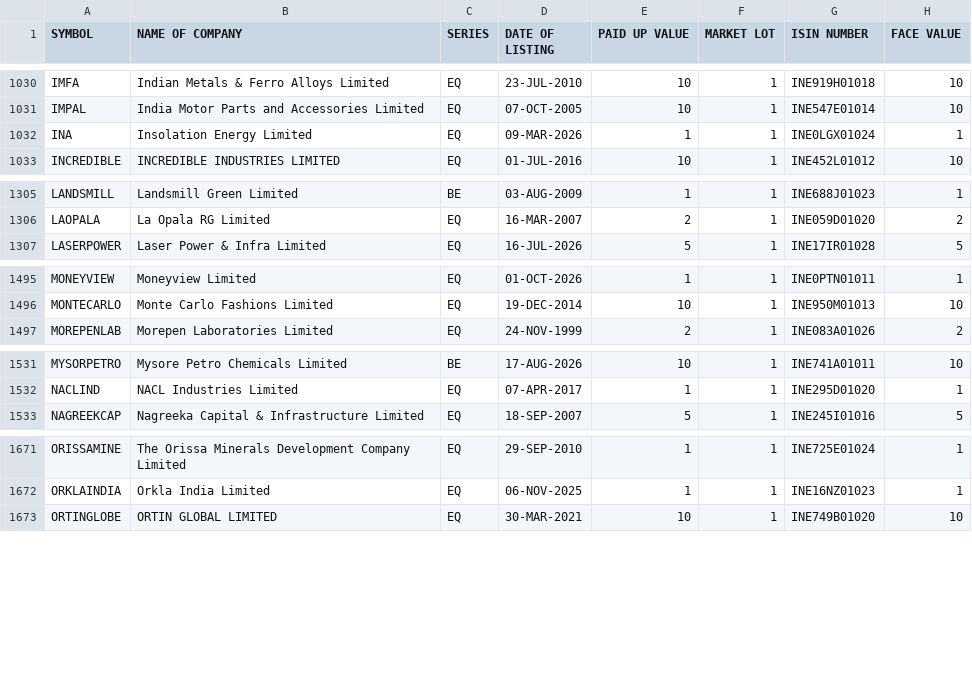
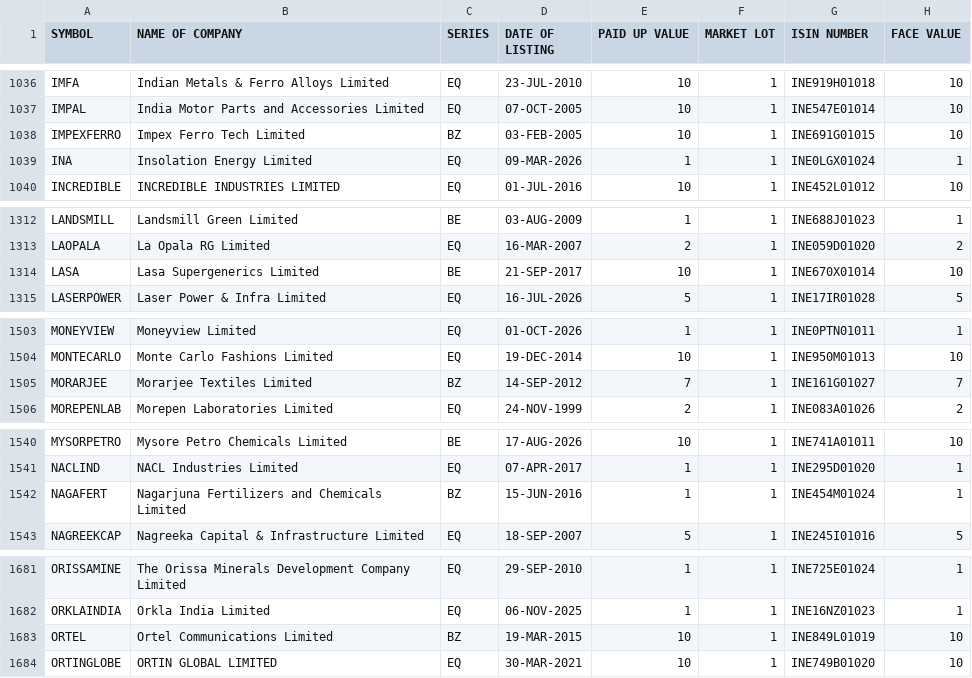
Before and after one commit to krishnaoj-stack/Stock---Dashboard, a CSV file: data/reference/nse_equity_master.csv, drawn as a sheet; only a part is shown, gaps mark what is left out; the diff covers the shown part only; the diff names each change by its address in the sheet, - before the commit and + after, or states it on an @@ line.

```diff
--- a/data/reference/nse_equity_master.csv
+++ b/data/reference/nse_equity_master.csv
+row 1038: IMPEXFERRO | Impex Ferro Tech Limited | BZ | 03-FEB-2005 | 10 | 1 | INE691G01015 | 10
+row 1314: LASA | Lasa Supergenerics Limited | BE | 21-SEP-2017 | 10 | 1 | INE670X01014 | 10
+row 1505: MORARJEE | Morarjee Textiles Limited | BZ | 14-SEP-2012 | 7 | 1 | INE161G01027 | 7
+row 1542: NAGAFERT | Nagarjuna Fertilizers and Chemicals Limited | BZ | 15-JUN-2016 | 1 | 1 | INE454M01024 | 1
+row 1683: ORTEL | Ortel Communications Limited | BZ | 19-MAR-2015 | 10 | 1 | INE849L01019 | 10
```
Also changed, not shown: 12 added rows and 18 edited cells elsewhere in this file, data/output/latest.csv, 1 other file.
